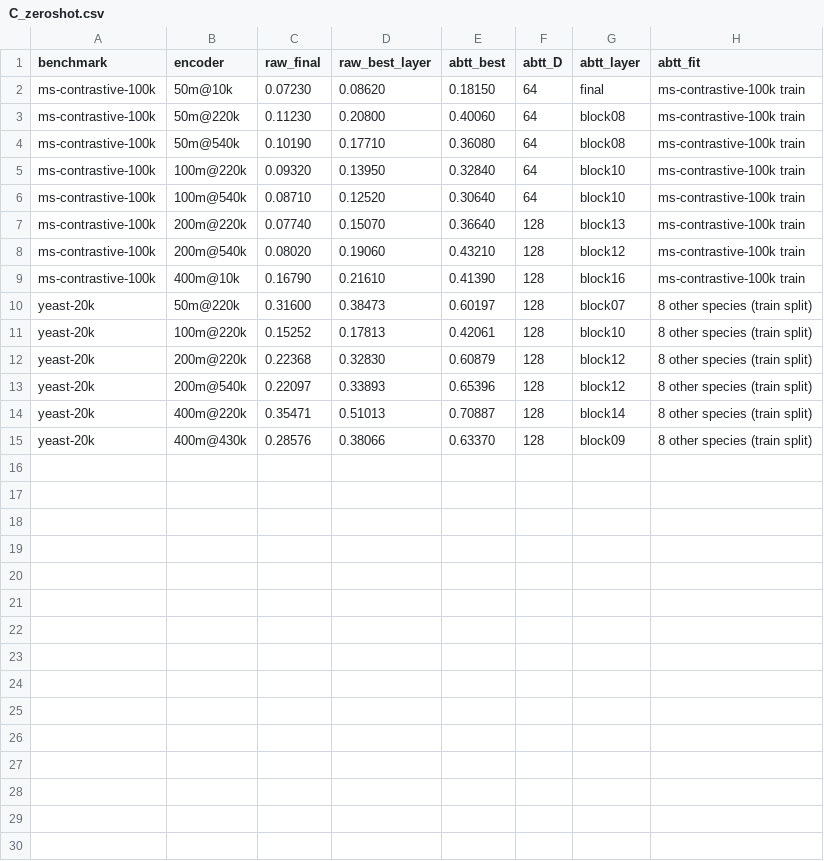
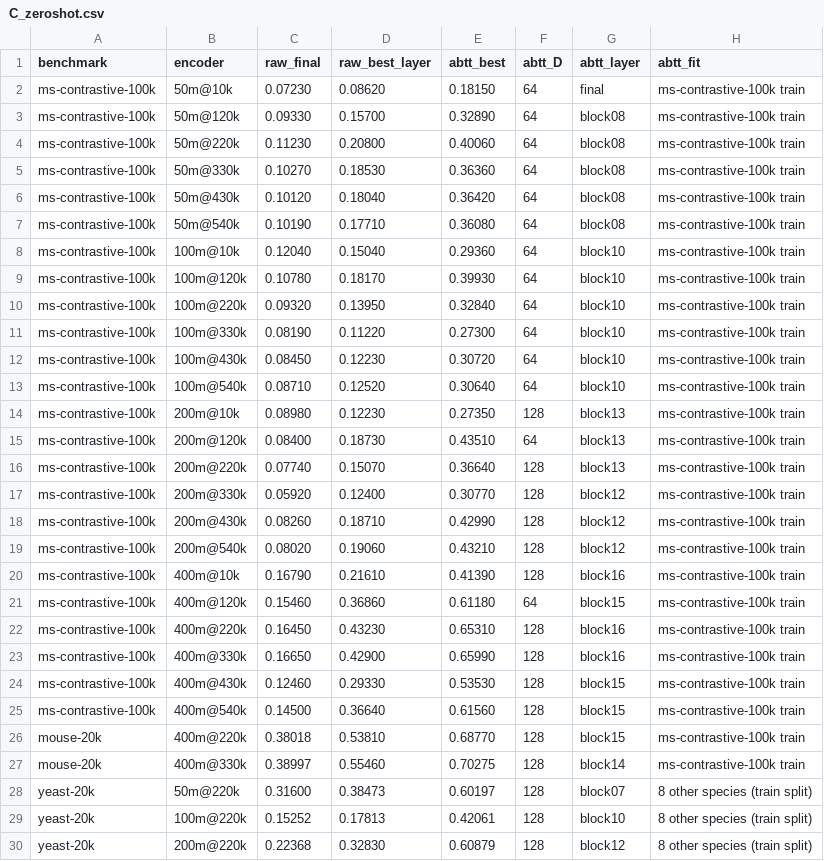
Before and after one commit to chrisagrams/iona, a CSV file: paper/experiments/spectrum_embedding/0_shot/C_zeroshot.csv, drawn as a sheet; only a part is shown; the shorter side is filled out with more unchanged rows; the diff names each change by its address in the sheet, - before the commit and + after, or states it on an @@ line.

```diff
--- a/paper/experiments/spectrum_embedding/0_shot/C_zeroshot.csv
+++ b/paper/experiments/spectrum_embedding/0_shot/C_zeroshot.csv
+row 3: ms-contrastive-100k | 50m@120k | 0.09330 | 0.15700 | 0.32890 | 64 | block08 | ms-contrastive-100k train
+row 5: ms-contrastive-100k | 50m@330k | 0.10270 | 0.18530 | 0.36360 | 64 | block08 | ms-contrastive-100k train
+row 6: ms-contrastive-100k | 50m@430k | 0.10120 | 0.18040 | 0.36420 | 64 | block08 | ms-contrastive-100k train
+row 8: ms-contrastive-100k | 100m@10k | 0.12040 | 0.15040 | 0.29360 | 64 | block10 | ms-contrastive-100k train
+row 9: ms-contrastive-100k | 100m@120k | 0.10780 | 0.18170 | 0.39930 | 64 | block10 | ms-contrastive-100k train
+row 11: ms-contrastive-100k | 100m@330k | 0.08190 | 0.11220 | 0.27300 | 64 | block10 | ms-contrastive-100k train
+row 12: ms-contrastive-100k | 100m@430k | 0.08450 | 0.12230 | 0.30720 | 64 | block10 | ms-contrastive-100k train
+row 14: ms-contrastive-100k | 200m@10k | 0.08980 | 0.12230 | 0.27350 | 128 | block13 | ms-contrastive-100k train
+row 15: ms-contrastive-100k | 200m@120k | 0.08400 | 0.18730 | 0.43510 | 64 | block13 | ms-contrastive-100k train
+row 17: ms-contrastive-100k | 200m@330k | 0.05920 | 0.12400 | 0.30770 | 128 | block12 | ms-contrastive-100k train
+row 18: ms-contrastive-100k | 200m@430k | 0.08260 | 0.18710 | 0.42990 | 128 | block12 | ms-contrastive-100k train
+row 21: ms-contrastive-100k | 400m@120k | 0.15460 | 0.36860 | 0.61180 | 64 | block15 | ms-contrastive-100k train
+row 22: ms-contrastive-100k | 400m@220k | 0.16450 | 0.43230 | 0.65310 | 128 | block16 | ms-contrastive-100k train
+row 23: ms-contrastive-100k | 400m@330k | 0.16650 | 0.42900 | 0.65990 | 128 | block16 | ms-contrastive-100k train
+row 24: ms-contrastive-100k | 400m@430k | 0.12460 | 0.29330 | 0.53530 | 128 | block15 | ms-contrastive-100k train
+row 25: ms-contrastive-100k | 400m@540k | 0.14500 | 0.36640 | 0.61560 | 128 | block15 | ms-contrastive-100k train
+row 26: mouse-20k | 400m@220k | 0.38018 | 0.53810 | 0.68770 | 128 | block15 | ms-contrastive-100k train
+row 27: mouse-20k | 400m@330k | 0.38997 | 0.55460 | 0.70275 | 128 | block14 | ms-contrastive-100k train
```
Also changed, not shown: paper/experiments/spectrum_embedding/C_transfer.csv, paper/experiments/spectrum_embedding/C_transfer_ours.csv, 10 other files.
